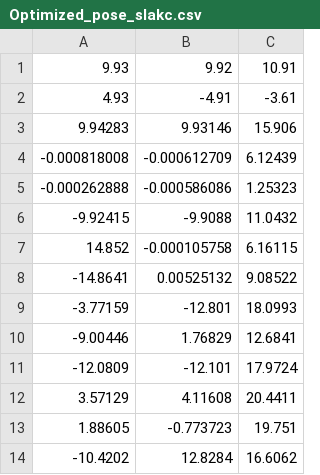
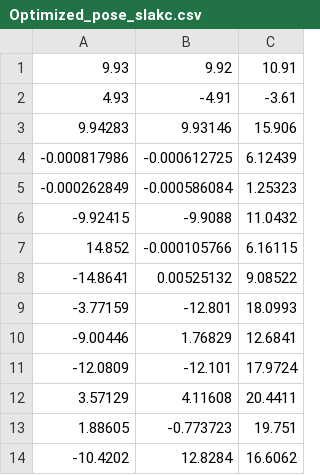
Before and after one commit to MohammadrezaDindarloo/ARASFactorSLAC, a CSV file: ArasFactor_long_cable_realdata/scampi_factor_graph/result/Optimized_pose_slakc.csv, drawn as a sheet.

Commit message:
calibration with long cable tried for 500 sequences

```diff
--- a/ArasFactor_long_cable_realdata/scampi_factor_graph/result/Optimized_pose_slakc.csv
+++ b/ArasFactor_long_cable_realdata/scampi_factor_graph/result/Optimized_pose_slakc.csv
@@ -3,6 +3,6 @@
 9.94283,9.93146,15.906,
--0.000818008,-0.000612709,6.12439,
--0.000262888,-0.000586086,1.25323,
+-0.000817986,-0.000612725,6.12439,
+-0.000262849,-0.000586084,1.25323,
 -9.92415,-9.9088,11.0432,
-14.852,-0.000105758,6.16115,
+14.852,-0.000105766,6.16115,
 -14.8641,0.00525132,9.08522,
```
Also changed, not shown: 8 other files.
